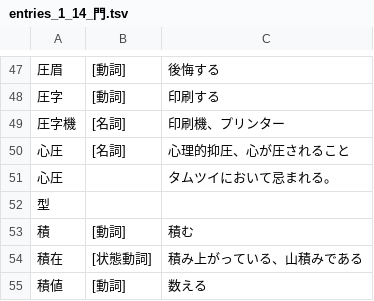
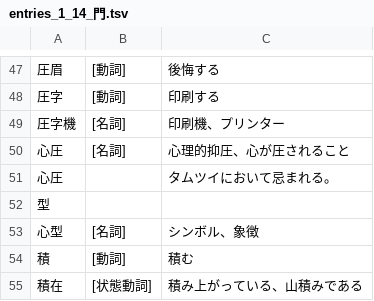
Before and after one commit to yasusho/linzklar_and_pmcp_paper_dictionary, a TSV file: entries_1_14_門.tsv, drawn as a sheet; only a part is shown, gaps mark what is left out; the shorter side is filled out with more unchanged rows; the diff names each change by its address in the sheet, - before the commit and + after, or states it on an @@ line.

```diff
--- a/entries_1_14_門.tsv
+++ b/entries_1_14_門.tsv
+row 53: 心型 | [名詞] | シンボル、象徴
```
Also changed, not shown: entries_1_03_六.tsv, entries_2_08_火心.tsv, 1 other file.
